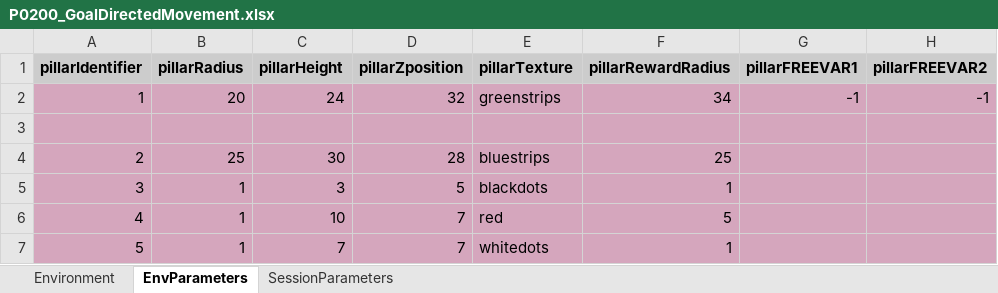
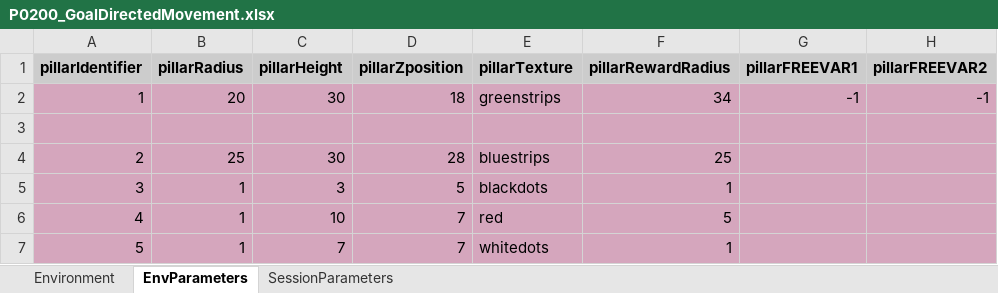
Before and after one commit to LoaloaF/UnityRatVR, an Excel workbook: Paradigms/P0200_GoalDirectedMovement.xlsx, sheet EnvParameters, drawn as a sheet; only a part is shown; values as stored, in another font and other column widths than the file's, no borders; the diff names each change by its address in the sheet, - before the commit and + after, or states it on an @@ line.

```diff
--- a/Paradigms/P0200_GoalDirectedMovement.xlsx (sheet EnvParameters)
+++ b/Paradigms/P0200_GoalDirectedMovement.xlsx (sheet EnvParameters)
-C2 (pillarHeight): 24
+C2 (pillarHeight): 30
-D2 (pillarZposition): 32
+D2 (pillarZposition): 18
```
Also changed, not shown: sheet SessionParameters, Paradigms/P0000_AutoLickReward.xlsx, Paradigms/P0100_SpoutAssoc.xlsx, 5 other files.
